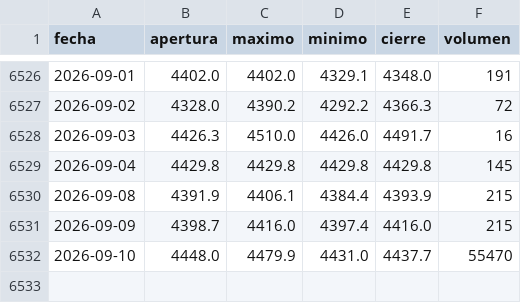
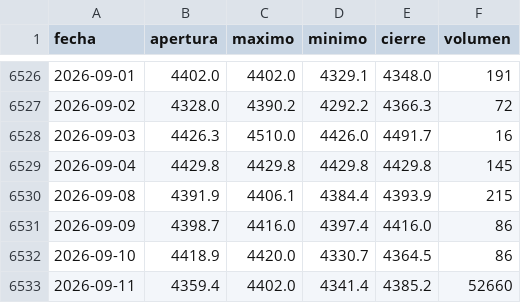
Before and after one commit to joaquimaro/analisis-fundamental-oro, a CSV file: oro_diario.csv, drawn as a sheet; only a part is shown, gaps mark what is left out.

```diff
--- a/oro_diario.csv
+++ b/oro_diario.csv
@@ -6530,3 +6530,4 @@ fecha,apertura,maximo,minimo,cierre,volumen
 2026-09-08,4391.9,4406.1,4384.4,4393.9,215
-2026-09-09,4398.7,4416.0,4397.4,4416.0,215
-2026-09-10,4448.0,4479.9,4431.0,4437.7,55470
+2026-09-09,4398.7,4416.0,4397.4,4416.0,86
+2026-09-10,4418.9,4420.0,4330.7,4364.5,86
+2026-09-11,4359.4,4402.0,4341.4,4385.2,52660
```
Also changed, not shown: dxy_1h.csv, dxy_diario.csv, 2 other files.
